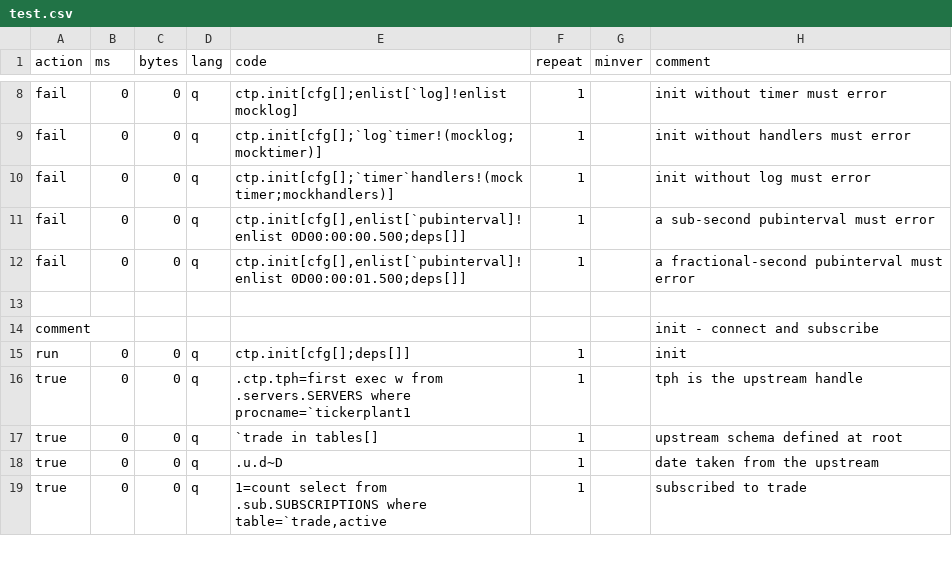
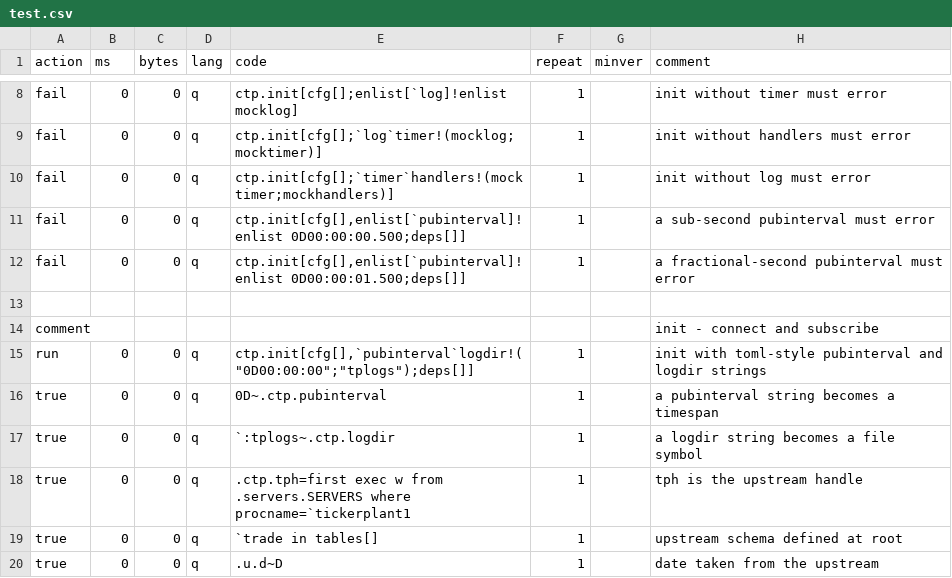
Before and after one commit to DataIntellectTech/kdbx-modules, a CSV file: di/torq/proc/chainedtp/test.csv, drawn as a sheet; only a part is shown, gaps mark what is left out; the shorter side is filled out with more unchanged rows.

```diff
--- a/di/torq/proc/chainedtp/test.csv
+++ b/di/torq/proc/chainedtp/test.csv
@@ -14,3 +14,5 @@ fail,0,0,q,"ctp.init[cfg[],enlist[`pubinterval]!enlist 0D00:00:01.500;deps[]]",1
 comment,,,,,,,init - connect and subscribe
-run,0,0,q,ctp.init[cfg[];deps[]],1,,init
+run,0,0,q,"ctp.init[cfg[],`pubinterval`logdir!(""0D00:00:00"";""tplogs"");deps[]]",1,,init with toml-style pubinterval and logdir strings
+true,0,0,q,0D~.ctp.pubinterval,1,,a pubinterval string becomes a timespan
+true,0,0,q,`:tplogs~.ctp.logdir,1,,a logdir string becomes a file symbol
 true,0,0,q,".ctp.tph=first exec w from .servers.SERVERS where procname=`tickerplant1",1,,tph is the upstream handle
```
Also changed, not shown: di/torq/proc/segmentedtp/test.csv, di/torq/proc/tickerlogreplay/test.csv, 11 other files.
